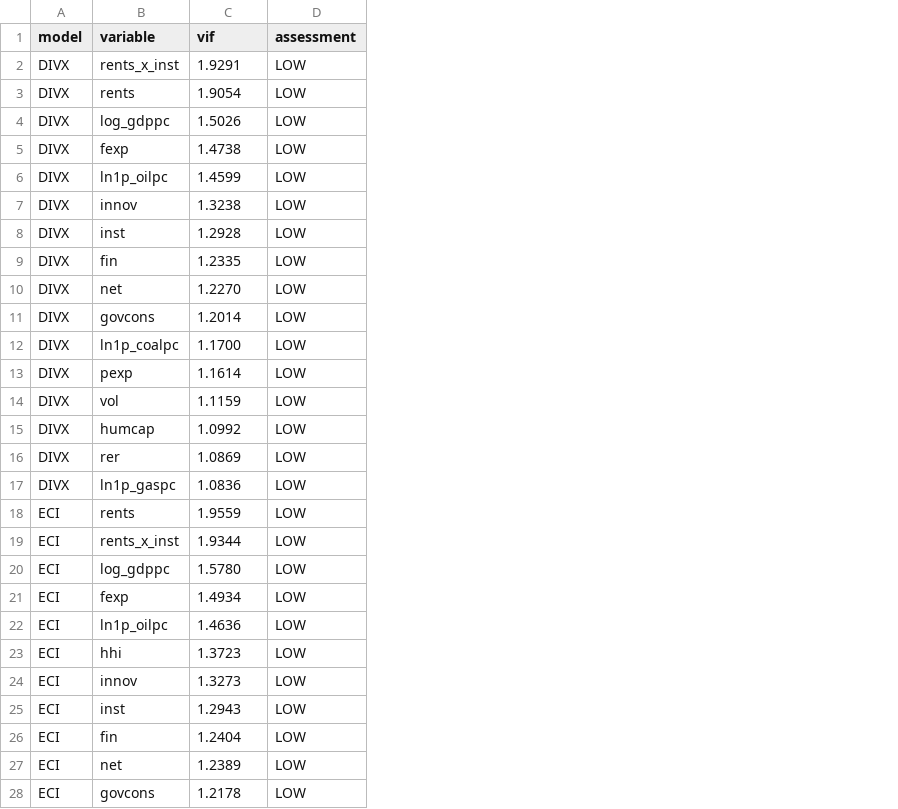
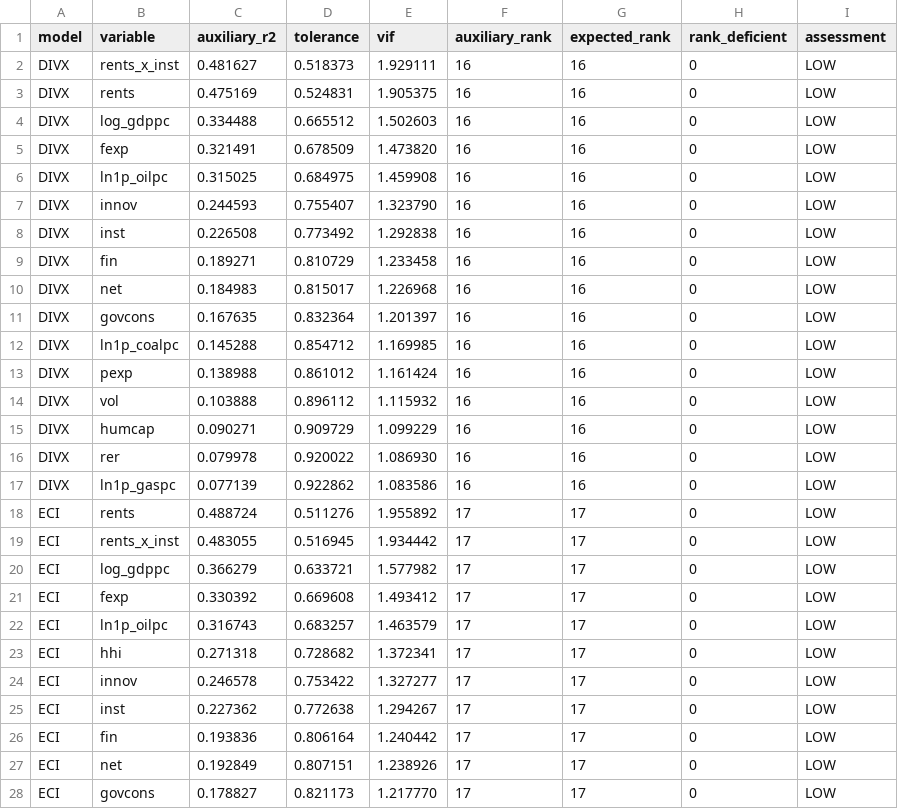
Before and after one commit to delgadiljulian/master-thesis-project-applied-econ, a CSV file: outputs/econometrics/stata-peer-2/01_twfe_main/02_diagnostics/vif_by_model.csv, drawn as a sheet; only a part is shown; addresses are those after the commit; the diff covers the shown part only; the diff names each change by its address in the sheet, - before the commit and + after, or states it on an @@ line.

```diff
--- a/outputs/econometrics/stata-peer-2/01_twfe_main/02_diagnostics/vif_by_model.csv
+++ b/outputs/econometrics/stata-peer-2/01_twfe_main/02_diagnostics/vif_by_model.csv
+column C (auxiliary_r2), rows 2-28: 0.481627 | 0.475169 | 0.334488 | 0.321491 | 0.315025 | 0.244593 | 0.226508 | 0.189271 | 0.184983 | 0.167635 | 0.145288 | 0.138988 | 0.103888 | 0.090271 | 0.079978 | 0.077139 | 0.488724 | 0.483055 | 0.366279 | 0.330392 | 0.316743 | 0.271318 | 0.246578 | 0.227362 | 0.193836 | 0.192849 | 0.178827
+column D (tolerance), rows 2-28: 0.518373 | 0.524831 | 0.665512 | 0.678509 | 0.684975 | 0.755407 | 0.773492 | 0.810729 | 0.815017 | 0.832364 | 0.854712 | 0.861012 | 0.896112 | 0.909729 | 0.920022 | 0.922862 | 0.511276 | 0.516945 | 0.633721 | 0.669608 | 0.683257 | 0.728682 | 0.753422 | 0.772638 | 0.806164 | 0.807151 | 0.821173
+column F (auxiliary_rank), rows 2-28: 16 | 16 | 16 | 16 | 16 | 16 | 16 | 16 | 16 | 16 | 16 | 16 | 16 | 16 | 16 | 16 | 17 | 17 | 17 | 17 | 17 | 17 | 17 | 17 | 17 | 17 | 17
+column G (expected_rank), rows 2-28: 16 | 16 | 16 | 16 | 16 | 16 | 16 | 16 | 16 | 16 | 16 | 16 | 16 | 16 | 16 | 16 | 17 | 17 | 17 | 17 | 17 | 17 | 17 | 17 | 17 | 17 | 17
+column H (rank_deficient), rows 2-28: all 0
-E2 (vif): 1.9291
+E2 (vif): 1.929111
-E3 (vif): 1.9054
+E3 (vif): 1.905375
-E4 (vif): 1.5026
+E4 (vif): 1.502603
-E5 (vif): 1.4738
+E5 (vif): 1.473820
-E6 (vif): 1.4599
+E6 (vif): 1.459908
-E7 (vif): 1.3238
+E7 (vif): 1.323790
-E8 (vif): 1.2928
+E8 (vif): 1.292838
-E9 (vif): 1.2335
+E9 (vif): 1.233458
-E10 (vif): 1.2270
+E10 (vif): 1.226968
-E11 (vif): 1.2014
+E11 (vif): 1.201397
-E12 (vif): 1.1700
+E12 (vif): 1.169985
-E13 (vif): 1.1614
+E13 (vif): 1.161424
-E14 (vif): 1.1159
+E14 (vif): 1.115932
-E15 (vif): 1.0992
+E15 (vif): 1.099229
-E16 (vif): 1.0869
+E16 (vif): 1.086930
-E17 (vif): 1.0836
+E17 (vif): 1.083586
-E18 (vif): 1.9559
+E18 (vif): 1.955892
-E19 (vif): 1.9344
+E19 (vif): 1.934442
-E20 (vif): 1.5780
+E20 (vif): 1.577982
-E21 (vif): 1.4934
+E21 (vif): 1.493412
-E22 (vif): 1.4636
+E22 (vif): 1.463579
-E23 (vif): 1.3723
+E23 (vif): 1.372341
-E24 (vif): 1.3273
+E24 (vif): 1.327277
-E25 (vif): 1.2943
+E25 (vif): 1.294267
-E26 (vif): 1.2404
+E26 (vif): 1.240442
-E27 (vif): 1.2389
+E27 (vif): 1.238926
-E28 (vif): 1.2178
+E28 (vif): 1.217770
```
Also changed, not shown: 6 edited cells elsewhere in this file, outputs/econometrics/stata-peer-2/01_twfe_main/02_diagnostics/influential_observations.csv, outputs/econometrics/stata-peer-2/01_twfe_main/05_stability/wild_cluster_bootstrap.csv, 46 other files.
